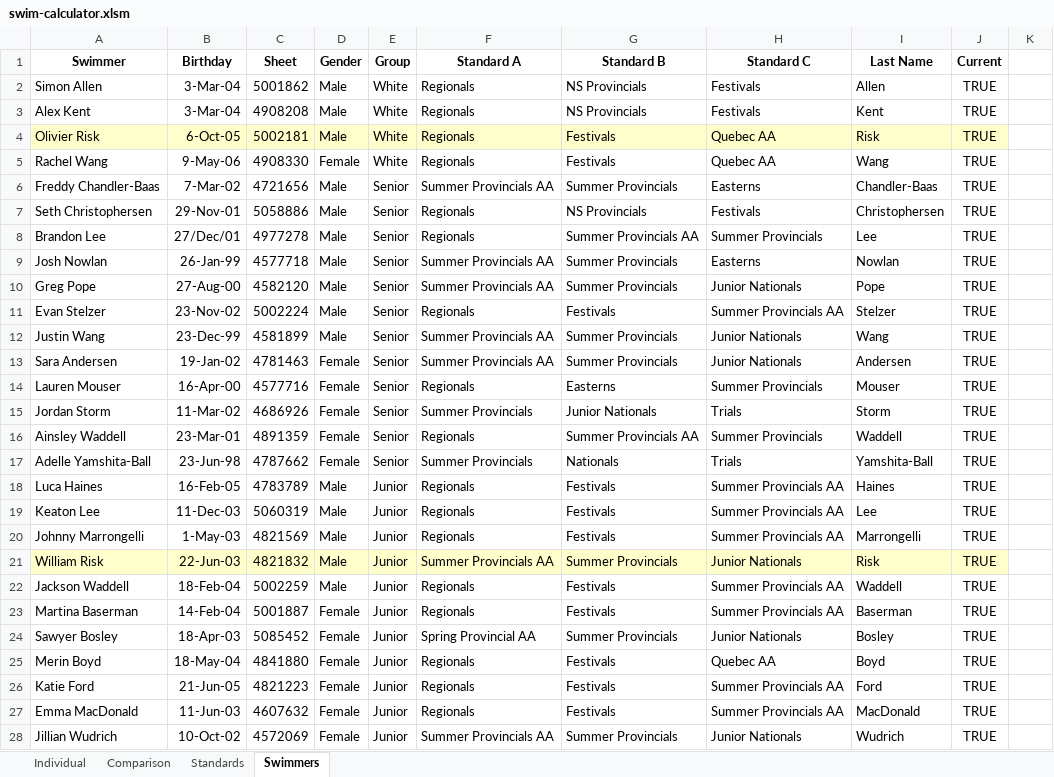
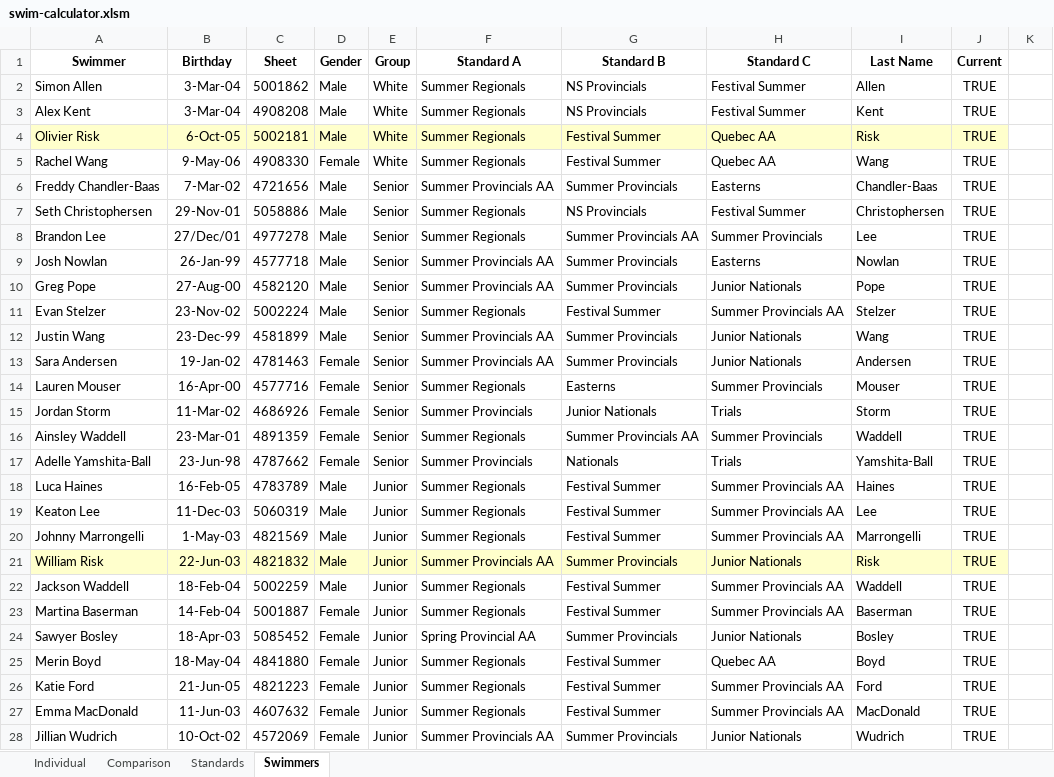
Before and after one commit to Subject2Risk/swim-report, an Excel workbook: swim-calculator.xlsm, sheet Swimmers, drawn as a sheet; only a part is shown; values as stored, in another font and other column widths than the file's, no borders; the diff covers the shown part only; the diff names each change by its address in the sheet, - before the commit and + after, or states it on an @@ line.

Commit message:
Split Regionals and Festival into Winter and Summer.

```diff
--- a/swim-calculator.xlsm (sheet Swimmers)
+++ b/swim-calculator.xlsm (sheet Swimmers)
-F2:F5 (Standard A): Regionals
+F2:F5 (Standard A): Summer Regionals
-H2:H3 (Standard C): Festivals
+H2:H3 (Standard C): Festival Summer
-G4:G5 (Standard B): Festivals
+G4:G5 (Standard B): Festival Summer
-F7:F8 (Standard A): Regionals
+F7:F8 (Standard A): Summer Regionals
-H7 (Standard C): Festivals
+H7 (Standard C): Festival Summer
-F11 (Standard A): Regionals
+F11 (Standard A): Summer Regionals
-G11 (Standard B): Festivals
+G11 (Standard B): Festival Summer
-F14 (Standard A): Regionals
+F14 (Standard A): Summer Regionals
-F16 (Standard A): Regionals
+F16 (Standard A): Summer Regionals
-F18:F20 (Standard A): Regionals
+F18:F20 (Standard A): Summer Regionals
-G18:G20 (Standard B): Festivals
+G18:G20 (Standard B): Festival Summer
-F22:F23 (Standard A): Regionals
+F22:F23 (Standard A): Summer Regionals
-G22:G23 (Standard B): Festivals
+G22:G23 (Standard B): Festival Summer
-F25:F27 (Standard A): Regionals
+F25:F27 (Standard A): Summer Regionals
-G25:G27 (Standard B): Festivals
+G25:G27 (Standard B): Festival Summer
```
Also changed, not shown: 45 edited cells elsewhere in this sheet, sheet Individual, sheet Comparison, sheet Standards, hidden cells.
